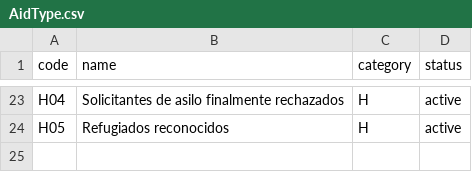
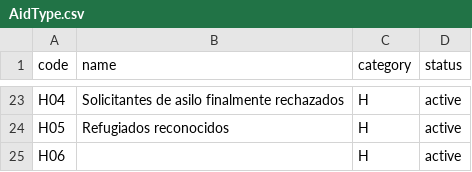
Before and after one commit to codeforIATI/iati-datastore, a CSV file: iati_datastore/iatilib/codelists/1/es/AidType.csv, drawn as a sheet; only a part is shown, gaps mark what is left out.

```diff
--- a/iati_datastore/iatilib/codelists/1/es/AidType.csv
+++ b/iati_datastore/iatilib/codelists/1/es/AidType.csv
@@ -24 +24,2 @@ H04,Solicitantes de asilo finalmente rechazados,H,active
 H05,Refugiados reconocidos,H,active
+H06,,H,active
```
Also changed, not shown: iati_datastore/iatilib/codelists/1/es/Currency.csv.
